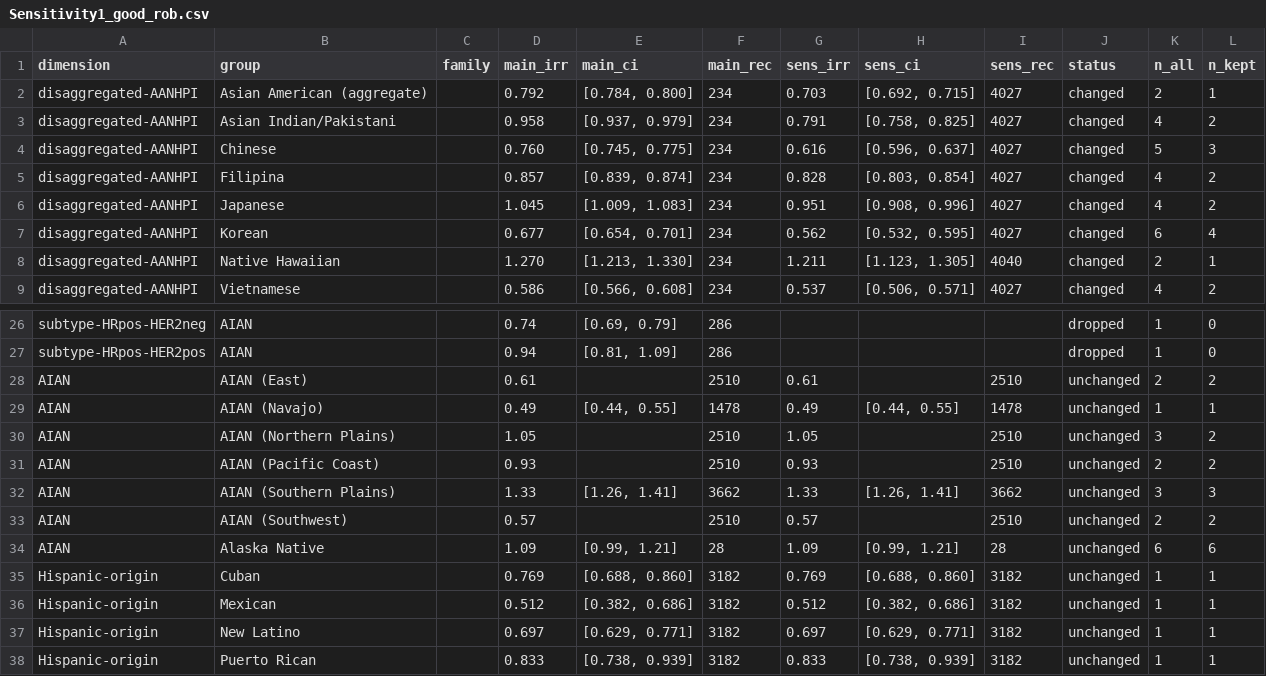
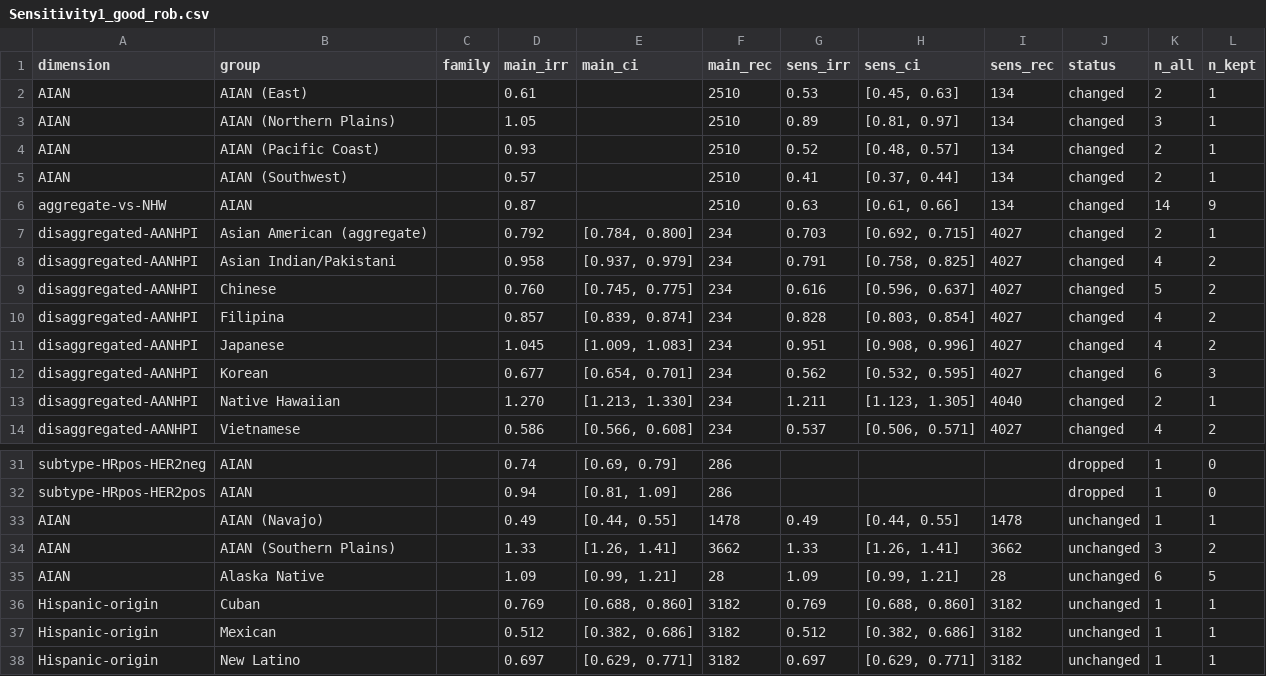
Before and after one commit to p16791918-lab/Meta, a CSV file: meta_agents/search_v2/outputs/Sensitivity1_good_rob.csv, drawn as a sheet; only a part is shown, gaps mark what is left out; the shorter side is filled out with more unchanged rows; the diff covers the shown part only.

```diff
--- a/meta_agents/search_v2/outputs/Sensitivity1_good_rob.csv
+++ b/meta_agents/search_v2/outputs/Sensitivity1_good_rob.csv
@@ -1,8 +1,13 @@
 dimension,group,family,main_irr,main_ci,main_rec,sens_irr,sens_ci,sens_rec,status,n_all,n_kept
+AIAN,AIAN (East),,0.61,,2510,0.53," [0.45, 0.63]",134,changed,2,1
+AIAN,AIAN (Northern Plains),,1.05,,2510,0.89," [0.81, 0.97]",134,changed,3,1
+AIAN,AIAN (Pacific Coast),,0.93,,2510,0.52," [0.48, 0.57]",134,changed,2,1
+AIAN,AIAN (Southwest),,0.57,,2510,0.41," [0.37, 0.44]",134,changed,2,1
+aggregate-vs-NHW,AIAN,,0.87,,2510,0.63," [0.61, 0.66]",134,changed,14,9
 disaggregated-AANHPI,Asian American (aggregate),,0.792," [0.784, 0.800]",234,0.703," [0.692, 0.715]",4027,changed,2,1
 disaggregated-AANHPI,Asian Indian/Pakistani,,0.958," [0.937, 0.979]",234,0.791," [0.758, 0.825]",4027,changed,4,2
-disaggregated-AANHPI,Chinese,,0.760," [0.745, 0.775]",234,0.616," [0.596, 0.637]",4027,changed,5,3
+disaggregated-AANHPI,Chinese,,0.760," [0.745, 0.775]",234,0.616," [0.596, 0.637]",4027,changed,5,2
 disaggregated-AANHPI,Filipina,,0.857," [0.839, 0.874]",234,0.828," [0.803, 0.854]",4027,changed,4,2
 disaggregated-AANHPI,Japanese,,1.045," [1.009, 1.083]",234,0.951," [0.908, 0.996]",4027,changed,4,2
-disaggregated-AANHPI,Korean,,0.677," [0.654, 0.701]",234,0.562," [0.532, 0.595]",4027,changed,6,4
+disaggregated-AANHPI,Korean,,0.677," [0.654, 0.701]",234,0.562," [0.532, 0.595]",4027,changed,6,3
 disaggregated-AANHPI,Native Hawaiian,,1.270," [1.213, 1.330]",234,1.211," [1.123, 1.305]",4040,changed,2,1
@@ -27,9 +32,5 @@ subtype-HRpos-HER2neg,AIAN,,0.74," [0.69, 0.79]",286,,,,dropped,1,0
 subtype-HRpos-HER2pos,AIAN,,0.94," [0.81, 1.09]",286,,,,dropped,1,0
-AIAN,AIAN (East),,0.61,,2510,0.61,,2510,unchanged,2,2
 AIAN,AIAN (Navajo),,0.49," [0.44, 0.55]",1478,0.49," [0.44, 0.55]",1478,unchanged,1,1
-AIAN,AIAN (Northern Plains),,1.05,,2510,1.05,,2510,unchanged,3,2
-AIAN,AIAN (Pacific Coast),,0.93,,2510,0.93,,2510,unchanged,2,2
-AIAN,AIAN (Southern Plains),,1.33," [1.26, 1.41]",3662,1.33," [1.26, 1.41]",3662,unchanged,3,3
-AIAN,AIAN (Southwest),,0.57,,2510,0.57,,2510,unchanged,2,2
-AIAN,Alaska Native,,1.09," [0.99, 1.21]",28,1.09," [0.99, 1.21]",28,unchanged,6,6
+AIAN,AIAN (Southern Plains),,1.33," [1.26, 1.41]",3662,1.33," [1.26, 1.41]",3662,unchanged,3,2
+AIAN,Alaska Native,,1.09," [0.99, 1.21]",28,1.09," [0.99, 1.21]",28,unchanged,6,5
 Hispanic-origin,Cuban,,0.769," [0.688, 0.860]",3182,0.769," [0.688, 0.860]",3182,unchanged,1,1
```
Also changed, not shown: 1 removed row and 6 edited cells elsewhere in this file, meta_agents/search_v2/outputs/Table1_main.csv, meta_agents/search_v2/outputs/TableS_risk_of_bias.csv, 15 other files.
